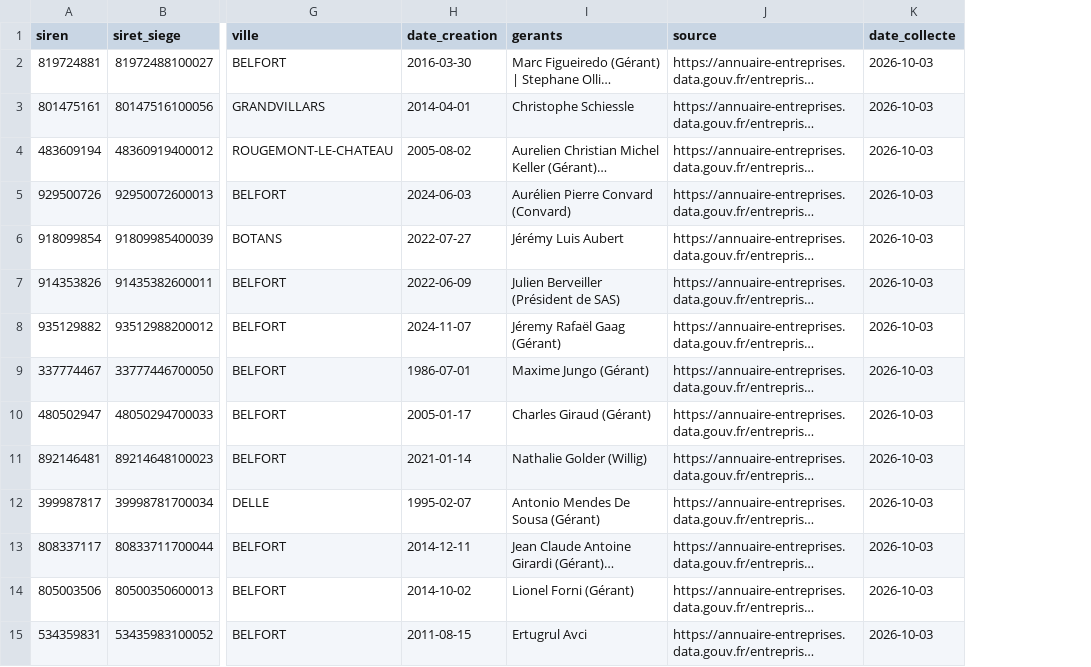
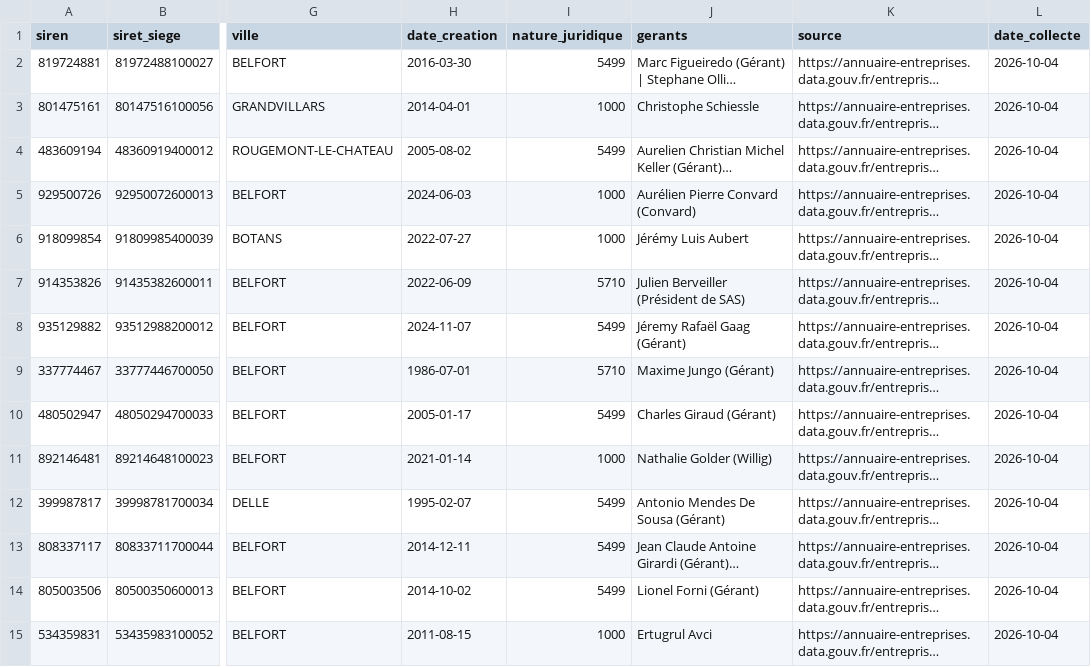
Before and after one commit to redaloucifgg-glitch/Rcup_agences, a CSV file: data/agences_90.csv, drawn as a sheet; only a part is shown, gaps mark what is left out; long unchanged cells end in …; addresses are those after the commit; the diff covers the shown part only; the diff names each change by its address in the sheet, - before the commit and + after, or states it on an @@ line.

```diff
--- a/data/agences_90.csv
+++ b/data/agences_90.csv
+column I (nature_juridique), rows 2-15: 5499 | 1000 | 5499 | 1000 | 1000 | 5710 | 5499 | 5710 | 5499 | 1000 | 5499 | 5499 | 5499 | 1000
-L2:L15 (date_collecte): 2026-10-03
+L2:L15 (date_collecte): 2026-10-04
```
Also changed, not shown: 159 edited cells elsewhere in this file.
